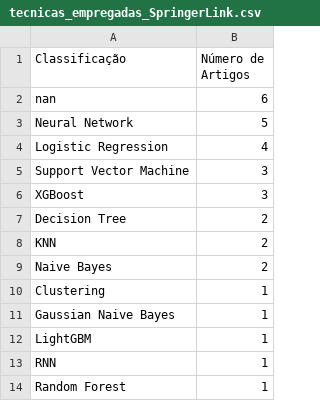
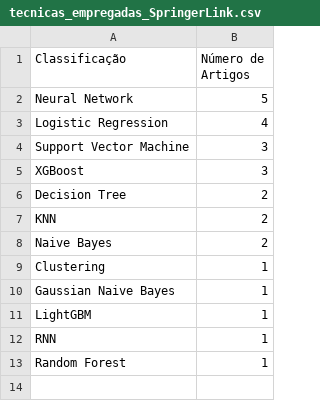
Before and after one commit to joaovmotas/projeto-tcc, a CSV file: out/SpringerLink/tecnicas_empregadas_SpringerLink.csv, drawn as a sheet.

```diff
--- a/out/SpringerLink/tecnicas_empregadas_SpringerLink.csv
+++ b/out/SpringerLink/tecnicas_empregadas_SpringerLink.csv
@@ -1,3 +1,2 @@
 Classificação,Número de Artigos
-nan,6
 Neural Network,5
```
Also changed, not shown: out/TodasBases/dados_utilizados_combinados.csv, out/TodasBases/tecnicas_empregadas.csv, 8 other files.
